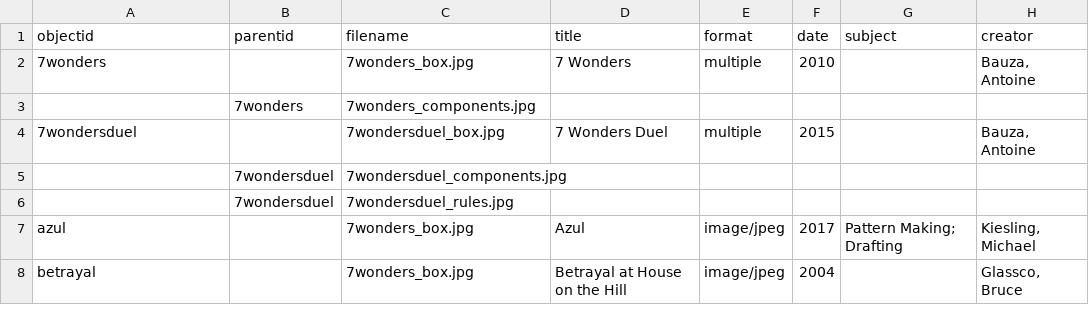
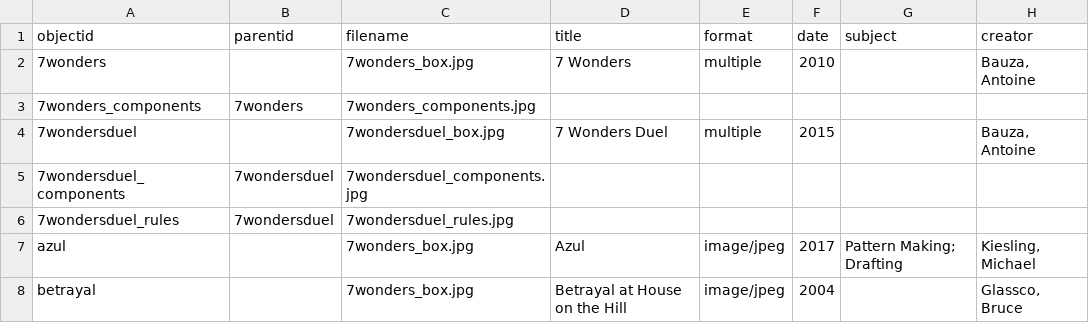
Before and after one commit to AgentSeto/boardgamecollection, a CSV file: _data/demo-metadata.csv, drawn as a sheet; only a part is shown; the diff names each change by its address in the sheet, - before the commit and + after, or states it on an @@ line.

Commit message:
Update demo-metadata.csv

```diff
--- a/_data/demo-metadata.csv
+++ b/_data/demo-metadata.csv
-A3 (objectid): (empty)
+A3 (objectid): 7wonders_components
-A5 (objectid): (empty)
+A5 (objectid): 7wondersduel_components
-A6 (objectid): (empty)
+A6 (objectid): 7wondersduel_rules
```
